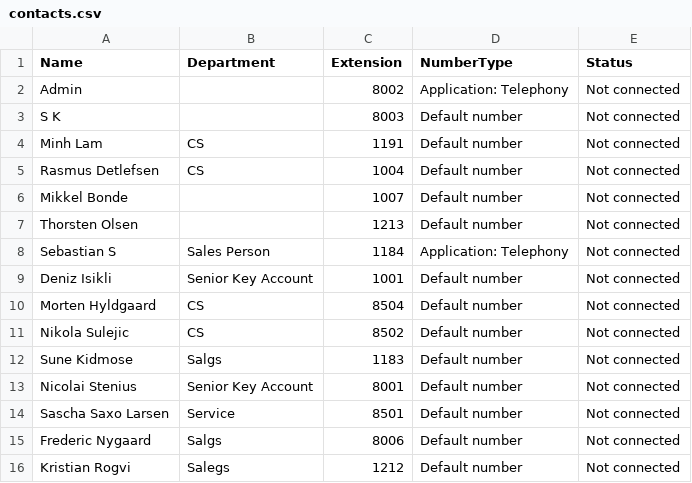
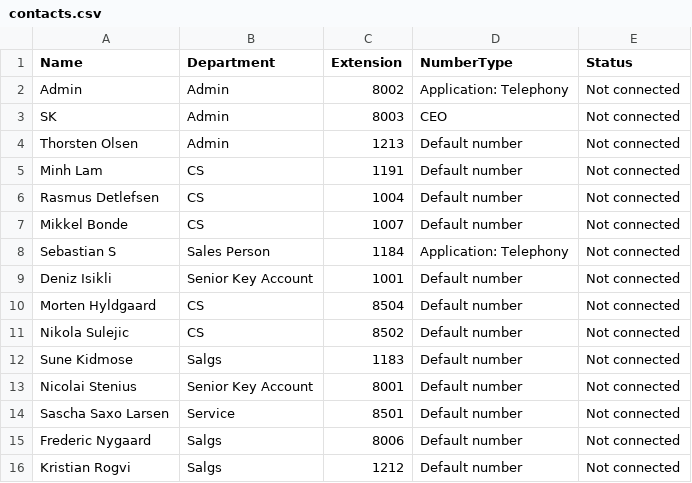
Before and after one commit to OleOldhoj/wisperHVDK, a CSV file: contacts.csv, drawn as a sheet.

```diff
--- a/contacts.csv
+++ b/contacts.csv
@@ -1,8 +1,8 @@
 Name,Department,Extension,NumberType,Status
-Admin,,8002,Application: Telephony,Not connected
-S K,,8003,Default number,Not connected
+Admin,Admin,8002,Application: Telephony,Not connected
+SK,Admin,8003,CEO,Not connected
+Thorsten Olsen,Admin,1213,Default number,Not connected
 Minh Lam,CS,1191,Default number,Not connected
 Rasmus Detlefsen,CS,1004,Default number,Not connected
-Mikkel Bonde,,1007,Default number,Not connected
-Thorsten Olsen,,1213,Default number,Not connected
+Mikkel Bonde,CS,1007,Default number,Not connected
 Sebastian S,Sales Person,1184,Application: Telephony,Not connected
@@ -15,2 +15,2 @@ Sascha Saxo Larsen,Service,8501,Default number,Not connected
 Frederic Nygaard,Salgs,8006,Default number,Not connected
-Kristian Rogvi,Salegs,1212,Default number,Not connected
+Kristian Rogvi,Salgs,1212,Default number,Not connected
```
Also changed, not shown: 4 other files.
